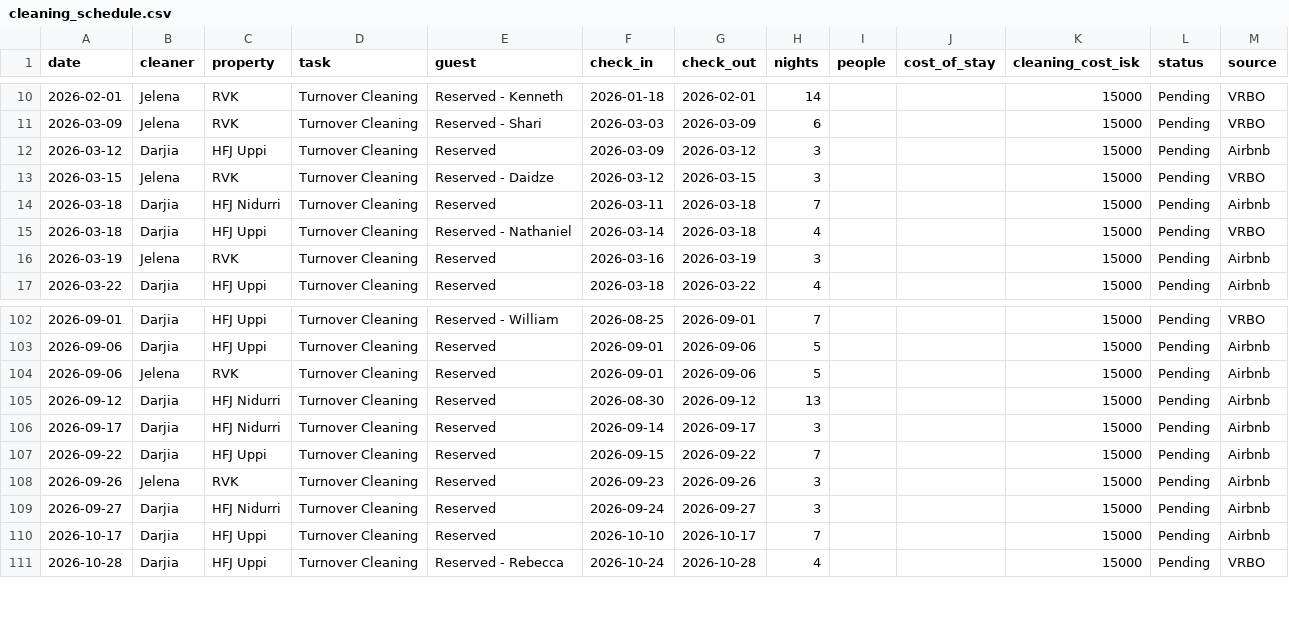
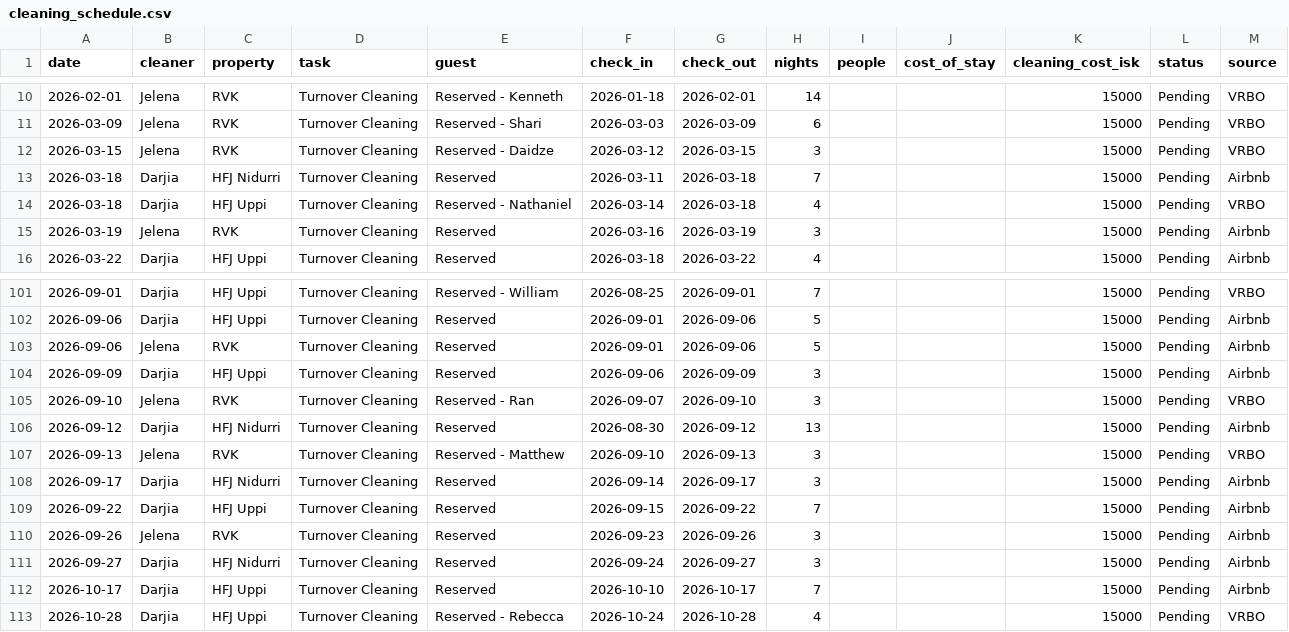
Before and after one commit to andrew-ibsen/property-management, a CSV file: rental-ops/cleaning_schedule.csv, drawn as a sheet; only a part is shown, gaps mark what is left out; removed rows and columns are numbered as before the commit, all else as after; the diff names each change by its address in the sheet, - before the commit and + after, or states it on an @@ line.

```diff
--- a/rental-ops/cleaning_schedule.csv
+++ b/rental-ops/cleaning_schedule.csv
-row 12: 2026-03-12 | Darjia | HFJ Uppi | Turnover Cleaning | Reserved | 2026-03-09 | 2026-03-12 | 3 |  |  | 15000 | Pending | Airbnb
+row 104: 2026-09-09 | Darjia | HFJ Uppi | Turnover Cleaning | Reserved | 2026-09-06 | 2026-09-09 | 3 |  |  | 15000 | Pending | Airbnb
+row 105: 2026-09-10 | Jelena | RVK | Turnover Cleaning | Reserved - Ran | 2026-09-07 | 2026-09-10 | 3 |  |  | 15000 | Pending | VRBO
+row 107: 2026-09-13 | Jelena | RVK | Turnover Cleaning | Reserved - Matthew | 2026-09-10 | 2026-09-13 | 3 |  |  | 15000 | Pending | VRBO
```
Also changed, not shown: rental-ops/bookings_merged.csv, rental-ops/monthly_cleaner_payouts.csv, 4 other files.
